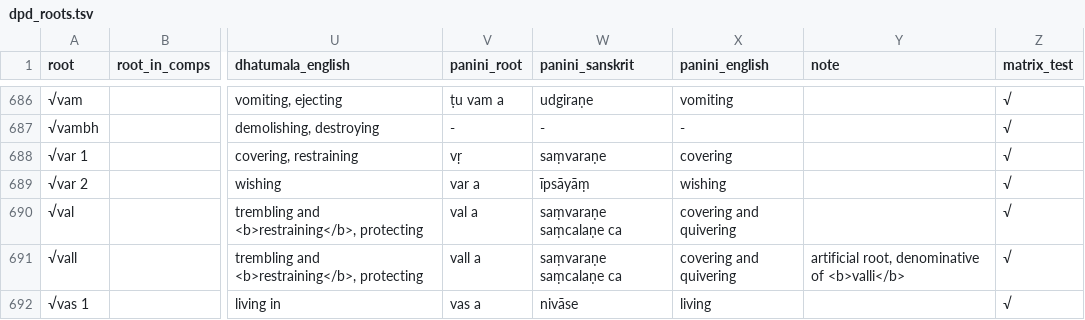
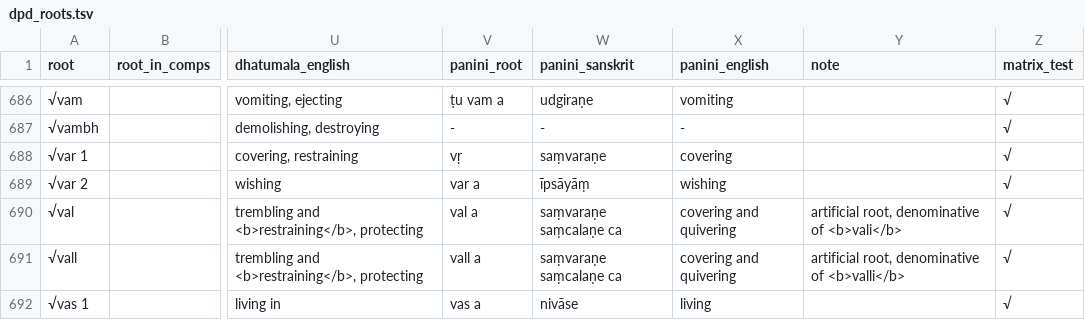
Before and after one commit to digitalpalidictionary/dpd-db, a TSV file: db/backup_tsv/dpd_roots.tsv, drawn as a sheet; only a part is shown, gaps mark what is left out; the diff names each change by its address in the sheet, - before the commit and + after, or states it on an @@ line.

Commit message:
pali update

```diff
--- a/db/backup_tsv/dpd_roots.tsv
+++ b/db/backup_tsv/dpd_roots.tsv
-Y690 (note): (empty)
+Y690 (note): artificial root, denominative of <b>vali</b>
```
